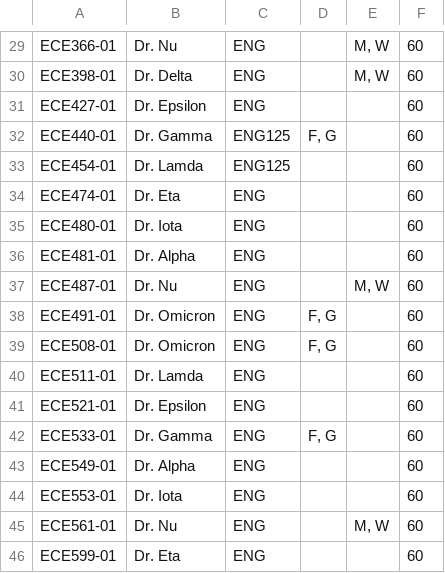
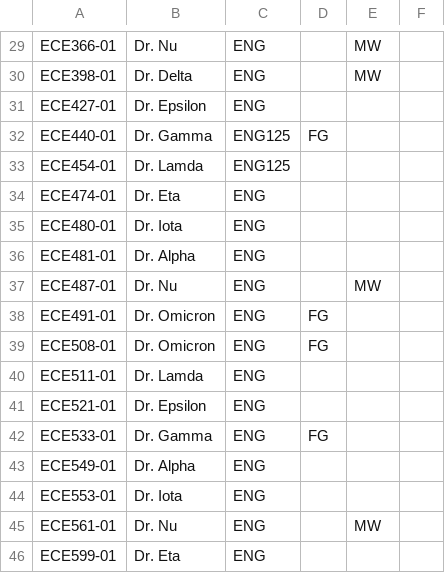
Before and after one commit to allisons212/499Team5, a CSV file: ClassData/Dept2ClassData.csv, drawn as a sheet; only a part is shown, gaps mark what is left out; the diff covers the shown part only; the diff names each change by its address in the sheet, - before the commit and + after, or states it on an @@ line.

```diff
--- a/ClassData/Dept2ClassData.csv
+++ b/ClassData/Dept2ClassData.csv
-E29:E30: M, W
+E29:E30: MW
-F29:F46: 60
+F29:F46: (empty)
-D32: F, G
+D32: FG
-E37: M, W
+E37: MW
-D38:D39: F, G
+D38:D39: FG
-D42: F, G
+D42: FG
-E45: M, W
+E45: MW
```
Also changed, not shown: 41 edited cells elsewhere in this file, ClassData/Dept1ClassData.csv, 3 other files.
